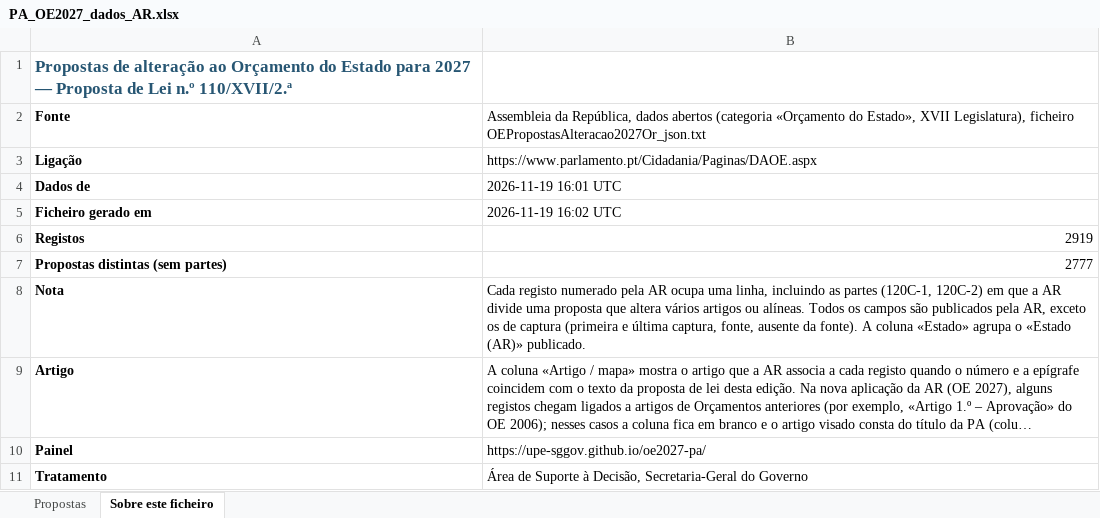
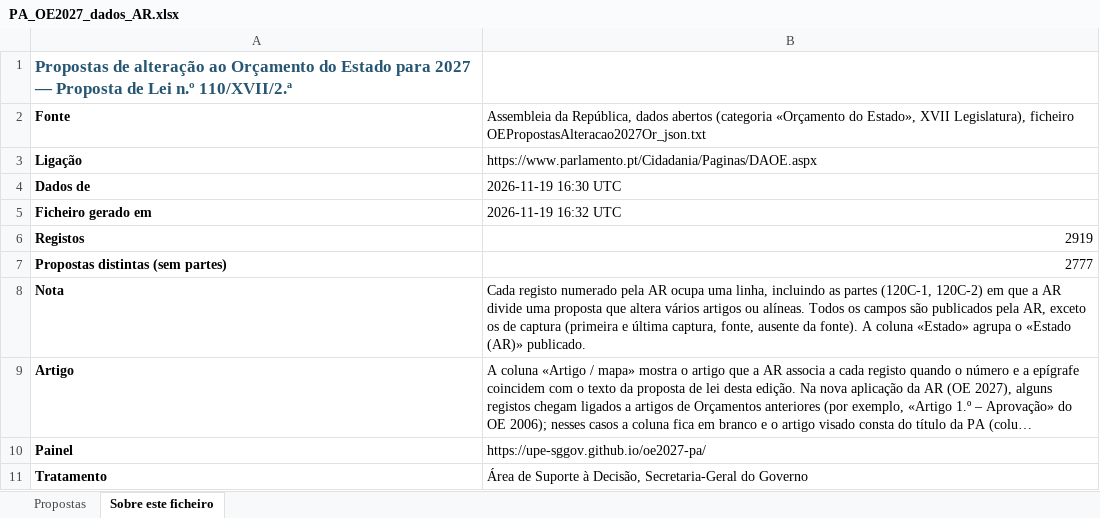
Before and after one commit to upe-sggov/oe2027-pa, an Excel workbook: docs/PA_OE2027_dados_AR.xlsx, sheet Sobre este ficheiro, drawn as a sheet; long unchanged cells end in …; values as stored, in another font and other column widths than the file's, no borders; the diff names each change by its address in the sheet, - before the commit and + after, or states it on an @@ line.

```diff
--- a/docs/PA_OE2027_dados_AR.xlsx (sheet Sobre este ficheiro)
+++ b/docs/PA_OE2027_dados_AR.xlsx (sheet Sobre este ficheiro)
-B4: 2026-11-19 16:01 UTC
+B4: 2026-11-19 16:30 UTC
-B5: 2026-11-19 16:02 UTC
+B5: 2026-11-19 16:32 UTC
```
Also changed, not shown: sheet Propostas, 6 other files.
